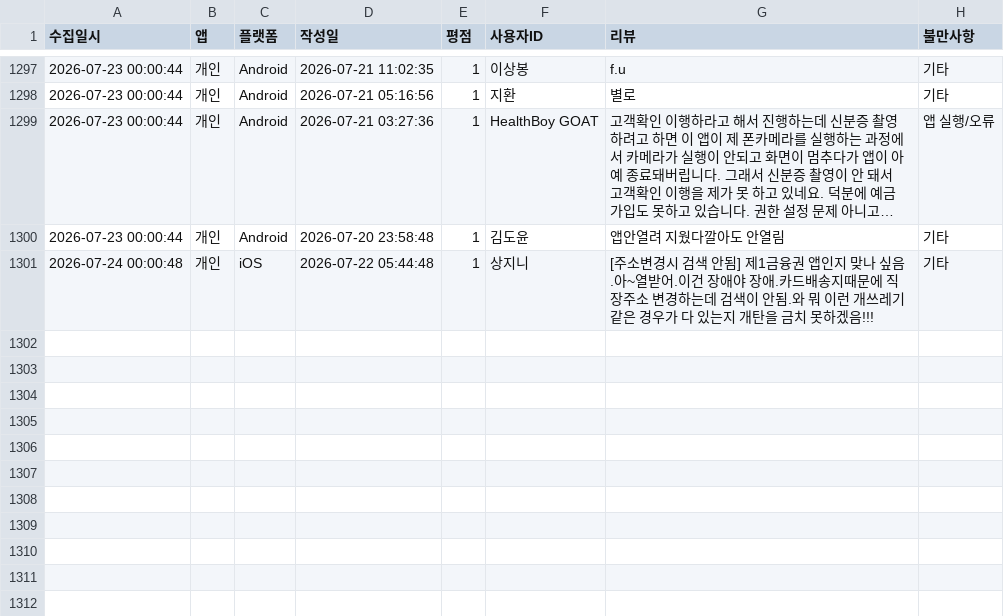
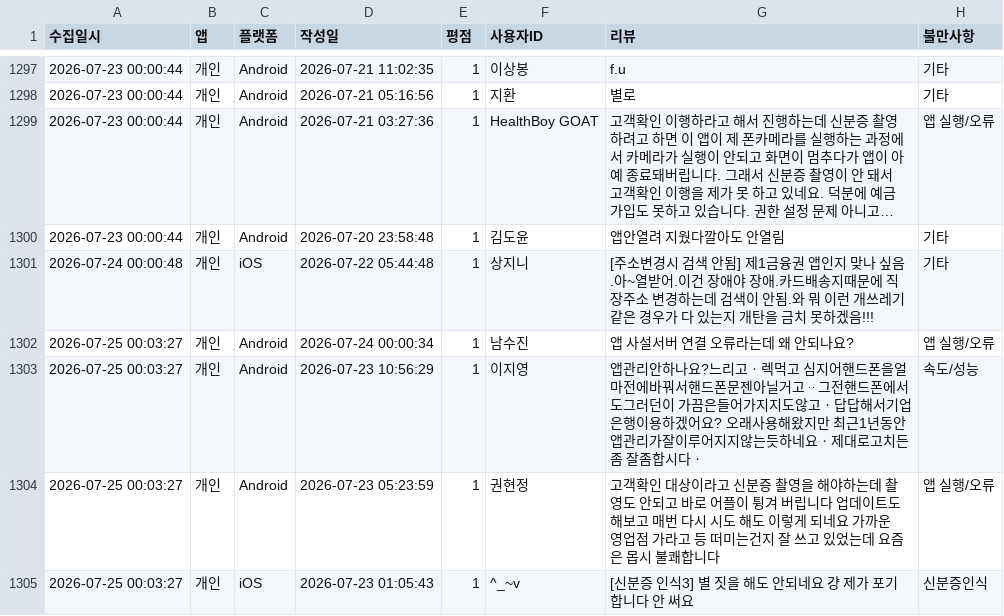
Before and after one commit to Hi-Hub/ibk_review_monitor, a CSV file: data/전체_부정리뷰_누적기록.csv, drawn as a sheet; only a part is shown, gaps mark what is left out; long unchanged cells end in ….

```diff
--- a/data/전체_부정리뷰_누적기록.csv
+++ b/data/전체_부정리뷰_누적기록.csv
@@ -1301 +1301,5 @@
 2026-07-24 00:00:48,개인,iOS,2026-07-22 05:44:48,1,"상지니","[주소변경시 검색 안됨] 제1금융권 앱인지 맞나 싶음.아~열받어.이건 장애야 장애.카드배송지때문에 직장주소 변경하는데 검색이 안됨.와 뭐 이런 개쓰레기 같은 경우가 다 있는지 개탄을 금치 못하겠음!!!",기타
+2026-07-25 00:03:27,개인,Android,2026-07-24 00:00:34,1,"남수진","앱 사설서버 연결 오류라는데 왜 안되나요?",앱 실행/오류
+2026-07-25 00:03:27,개인,Android,2026-07-23 10:56:29,1,"이지영","앱관리안하나요?느리고ㆍ렉먹고 심지어핸드폰을얼마전에바꿔서핸드폰문젠아닐거고ᆢ그전핸드폰에서도그러던이 가끔은들어가지지도않고ㆍ답답해서기업은행이용하겠어요? 오래사용해왔지만 최근1년동안 앱관리가잘이루어지지않는듯하네요ㆍ제대로고치든 좀 잘좀합시다ㆍ",속도/성능
+2026-07-25 00:03:27,개인,Android,2026-07-23 05:23:59,1,"권현정","고객확인 대상이라고 신분증 촬영을 해야하는데 촬영도 안되고 바로 어플이 튕겨 버립니다 업데이트도 해보고 매번 다시 시도 해도 이렇게 되네요 가까운 영업점 가라고 등 떠미는건지 잘 쓰고 있었는데 요즘은 몹시 불쾌합니다",앱 실행/오류
+2026-07-25 00:03:27,개인,iOS,2026-07-23 01:05:43,1,"^_~v","[신분증 인식3] 별 짓을 해도 안되네요 걍 제가 포기합니다 안 써요",신분증인식
```
Also changed, not shown: 4 other files.
